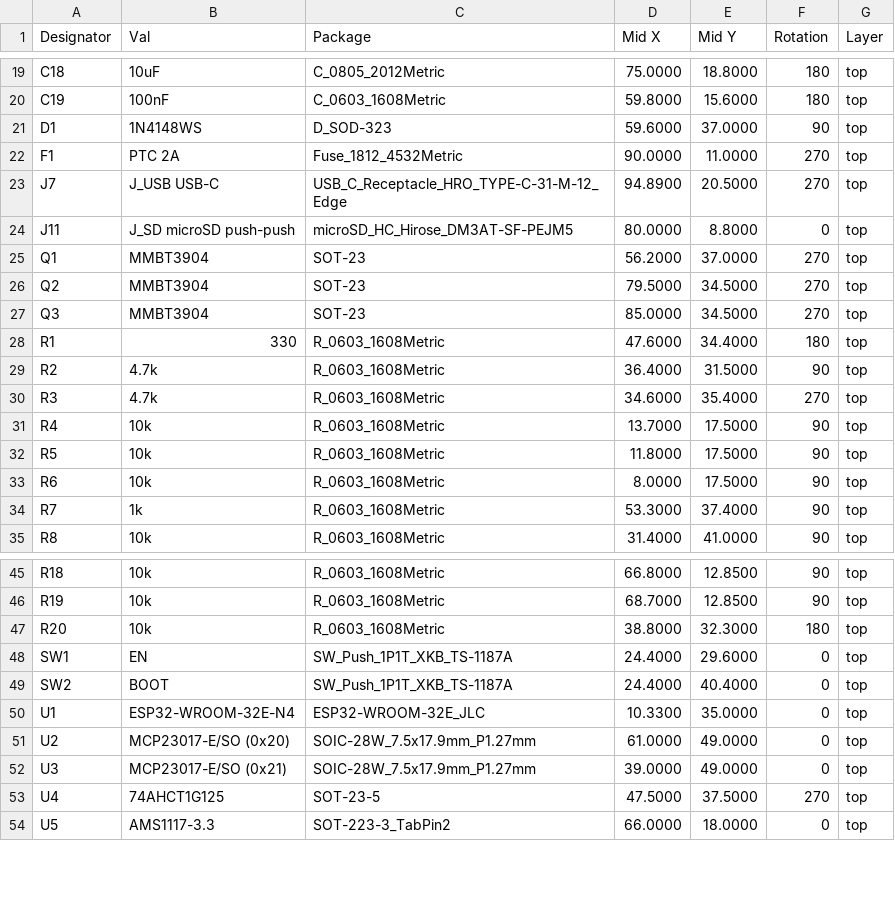
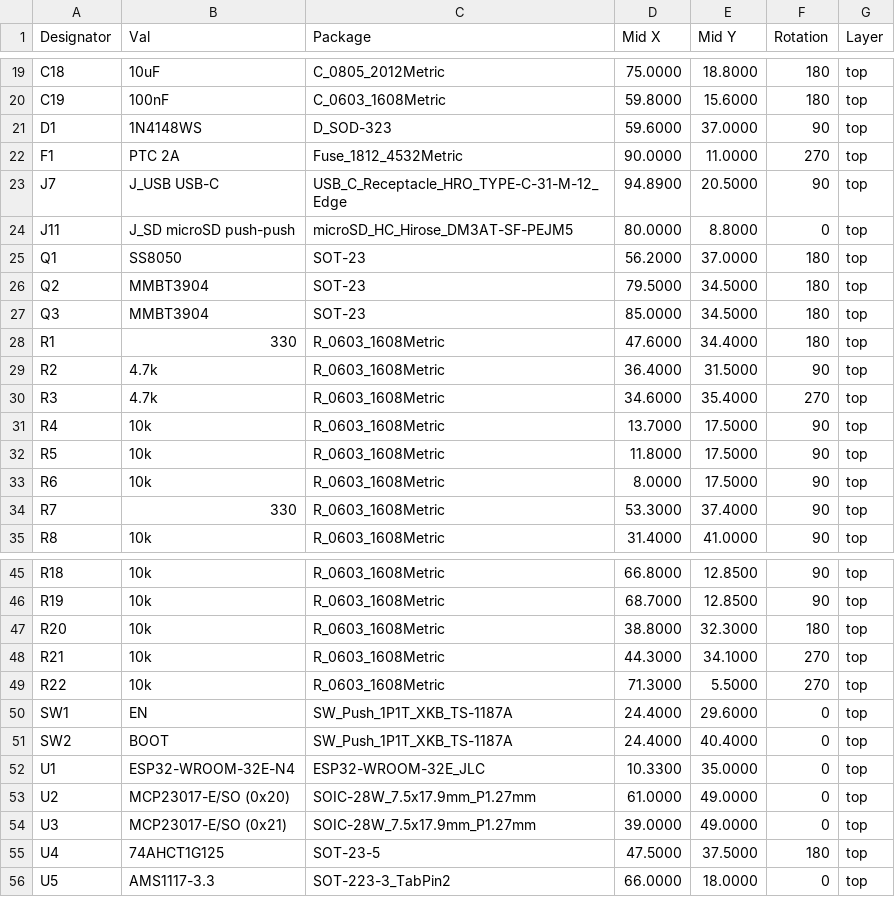
Before and after one commit to HDElectronics/esp32-ctf, a CSV file: hardware/defuse32/kicad/out/jlcpcb/defuse32-carrier-cpl.csv, drawn as a sheet; only a part is shown, gaps mark what is left out.

```diff
--- a/hardware/defuse32/kicad/out/jlcpcb/defuse32-carrier-cpl.csv
+++ b/hardware/defuse32/kicad/out/jlcpcb/defuse32-carrier-cpl.csv
@@ -22,7 +22,7 @@ D1,1N4148WS,D_SOD-323,59.6000,37.0000,90,top
 F1,PTC 2A,Fuse_1812_4532Metric,90.0000,11.0000,270,top
-J7,J_USB USB-C,USB_C_Receptacle_HRO_TYPE-C-31-M-12_Edge,94.8900,20.5000,270,top
+J7,J_USB USB-C,USB_C_Receptacle_HRO_TYPE-C-31-M-12_Edge,94.8900,20.5000,90,top
 J11,J_SD microSD push-push,microSD_HC_Hirose_DM3AT-SF-PEJM5,80.0000,8.8000,0,top
-Q1,MMBT3904,SOT-23,56.2000,37.0000,270,top
-Q2,MMBT3904,SOT-23,79.5000,34.5000,270,top
-Q3,MMBT3904,SOT-23,85.0000,34.5000,270,top
+Q1,SS8050,SOT-23,56.2000,37.0000,180,top
+Q2,MMBT3904,SOT-23,79.5000,34.5000,180,top
+Q3,MMBT3904,SOT-23,85.0000,34.5000,180,top
 R1,330,R_0603_1608Metric,47.6000,34.4000,180,top
@@ -33,3 +33,3 @@ R5,10k,R_0603_1608Metric,11.8000,17.5000,90,top
 R6,10k,R_0603_1608Metric,8.0000,17.5000,90,top
-R7,1k,R_0603_1608Metric,53.3000,37.4000,90,top
+R7,330,R_0603_1608Metric,53.3000,37.4000,90,top
 R8,10k,R_0603_1608Metric,31.4000,41.0000,90,top
@@ -47,2 +47,4 @@ R19,10k,R_0603_1608Metric,68.7000,12.8500,90,top
 R20,10k,R_0603_1608Metric,38.8000,32.3000,180,top
+R21,10k,R_0603_1608Metric,44.3000,34.1000,270,top
+R22,10k,R_0603_1608Metric,71.3000,5.5000,270,top
 SW1,EN,SW_Push_1P1T_XKB_TS-1187A,24.4000,29.6000,0,top
@@ -52,3 +54,3 @@ U2,MCP23017-E/SO (0x20),SOIC-28W_7.5x17.9mm_P1.27mm,61.0000,49.0000,0,top
 U3,MCP23017-E/SO (0x21),SOIC-28W_7.5x17.9mm_P1.27mm,39.0000,49.0000,0,top
-U4,74AHCT1G125,SOT-23-5,47.5000,37.5000,270,top
+U4,74AHCT1G125,SOT-23-5,47.5000,37.5000,180,top
 U5,AMS1117-3.3,SOT-223-3_TabPin2,66.0000,18.0000,0,top
```
Also changed, not shown: hardware/defuse32/kicad/out/bom.csv, hardware/defuse32/kicad/out/jlcpcb/defuse32-carrier-bom.csv, 54 other files.
